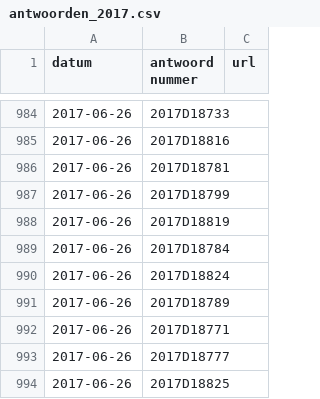
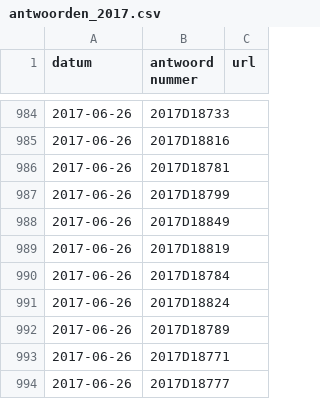
Before and after one commit to openkamer/ok-tk-data, a CSV file: kamervragen/antwoorden_2017.csv, drawn as a sheet; only a part is shown, gaps mark what is left out; the shorter side is filled out with more unchanged rows; the diff covers the shown part only; the diff names each change by its address in the sheet, - before the commit and + after, or states it on an @@ line.

```diff
--- a/kamervragen/antwoorden_2017.csv
+++ b/kamervragen/antwoorden_2017.csv
+row 988: 2017-06-26 | 2017D18849
```
Also changed, not shown: 37 added rows elsewhere in this file, 1 other file.
